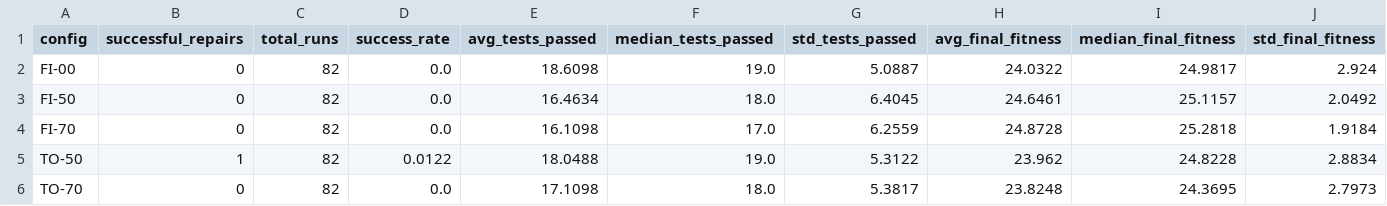
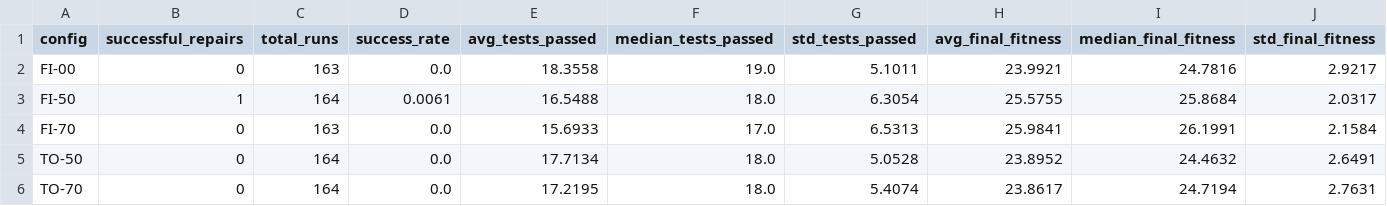
Before and after one commit to bauer-s/ma-replication-package, a CSV file: results/raw_data/repair_success_summary.csv, drawn as a sheet.

```diff
--- a/results/raw_data/repair_success_summary.csv
+++ b/results/raw_data/repair_success_summary.csv
@@ -1,6 +1,6 @@
 config,successful_repairs,total_runs,success_rate,avg_tests_passed,median_tests_passed,std_tests_passed,avg_final_fitness,median_final_fitness,std_final_fitness
-FI-00,0,82,0.0,18.6098,19.0,5.0887,24.0322,24.9817,2.924
-FI-50,0,82,0.0,16.4634,18.0,6.4045,24.6461,25.1157,2.0492
-FI-70,0,82,0.0,16.1098,17.0,6.2559,24.8728,25.2818,1.9184
-TO-50,1,82,0.0122,18.0488,19.0,5.3122,23.962,24.8228,2.8834
-TO-70,0,82,0.0,17.1098,18.0,5.3817,23.8248,24.3695,2.7973
+FI-00,0,163,0.0,18.3558,19.0,5.1011,23.9921,24.7816,2.9217
+FI-50,1,164,0.0061,16.5488,18.0,6.3054,25.5755,25.8684,2.0317
+FI-70,0,163,0.0,15.6933,17.0,6.5313,25.9841,26.1991,2.1584
+TO-50,0,164,0.0,17.7134,18.0,5.0528,23.8952,24.4632,2.6491
+TO-70,0,164,0.0,17.2195,18.0,5.4074,23.8617,24.7194,2.7631
```
Also changed, not shown: results/raw_data/partial_fixes_quality_distribution.csv, results/raw_data/partial_fixes_summary.csv, 24 other files.
